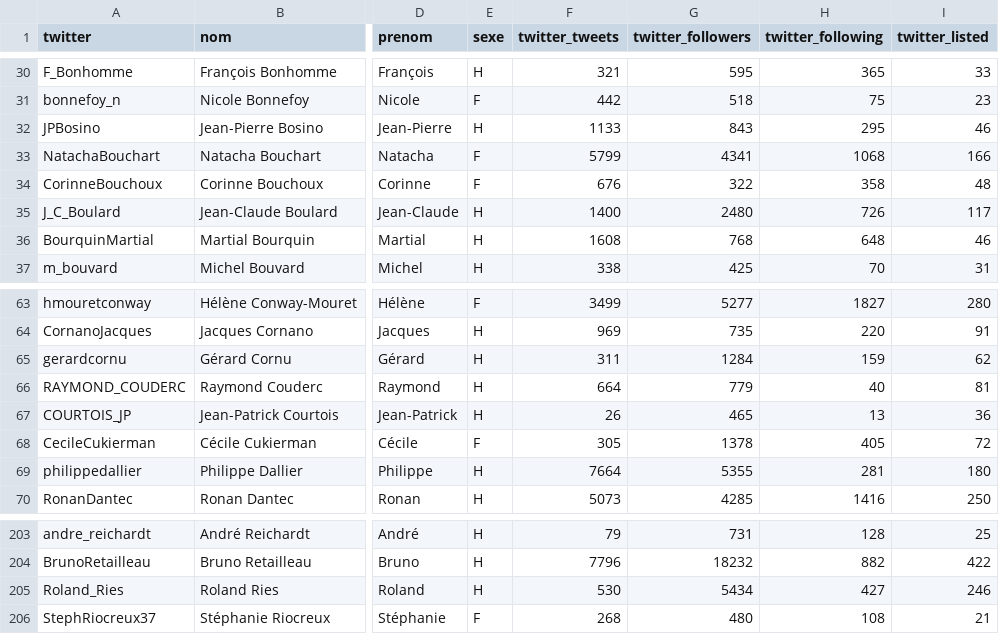
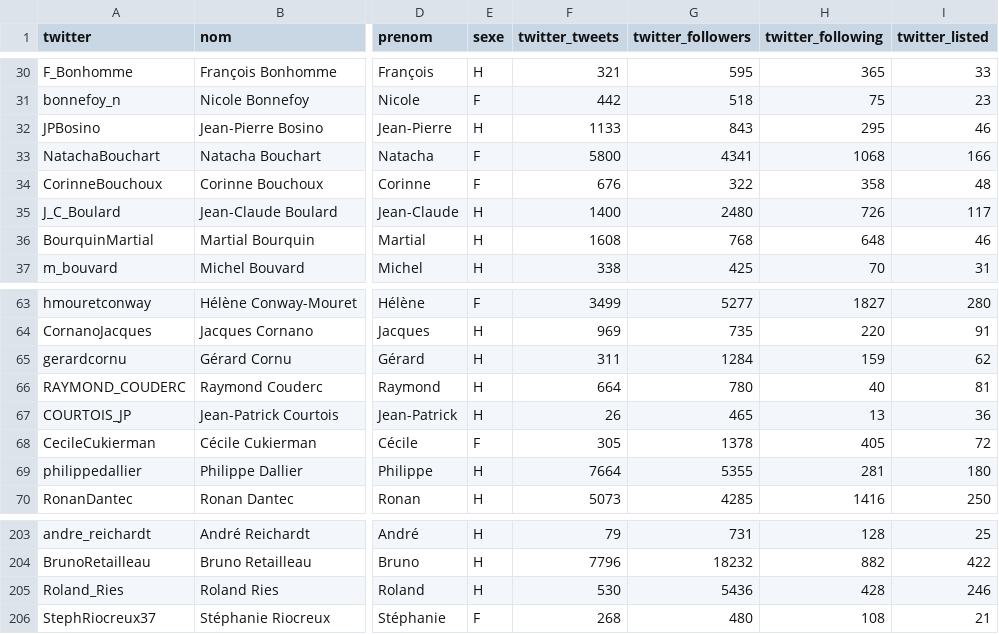
Before and after one commit to regardscitoyens/twitter-parlementaires, a CSV file: data/senateurs.csv, drawn as a sheet; only a part is shown, gaps mark what is left out; the diff covers the shown part only; the diff names each change by its address in the sheet, - before the commit and + after, or states it on an @@ line.

```diff
--- a/data/senateurs.csv
+++ b/data/senateurs.csv
-F33 (twitter_tweets): 5799
+F33 (twitter_tweets): 5800
-G66 (twitter_followers): 779
+G66 (twitter_followers): 780
-G205 (twitter_followers): 5434
+G205 (twitter_followers): 5436
-H205 (twitter_following): 427
+H205 (twitter_following): 428
```
Also changed, not shown: 12 edited cells elsewhere in this file, data/deputes.csv, 2 other files.
